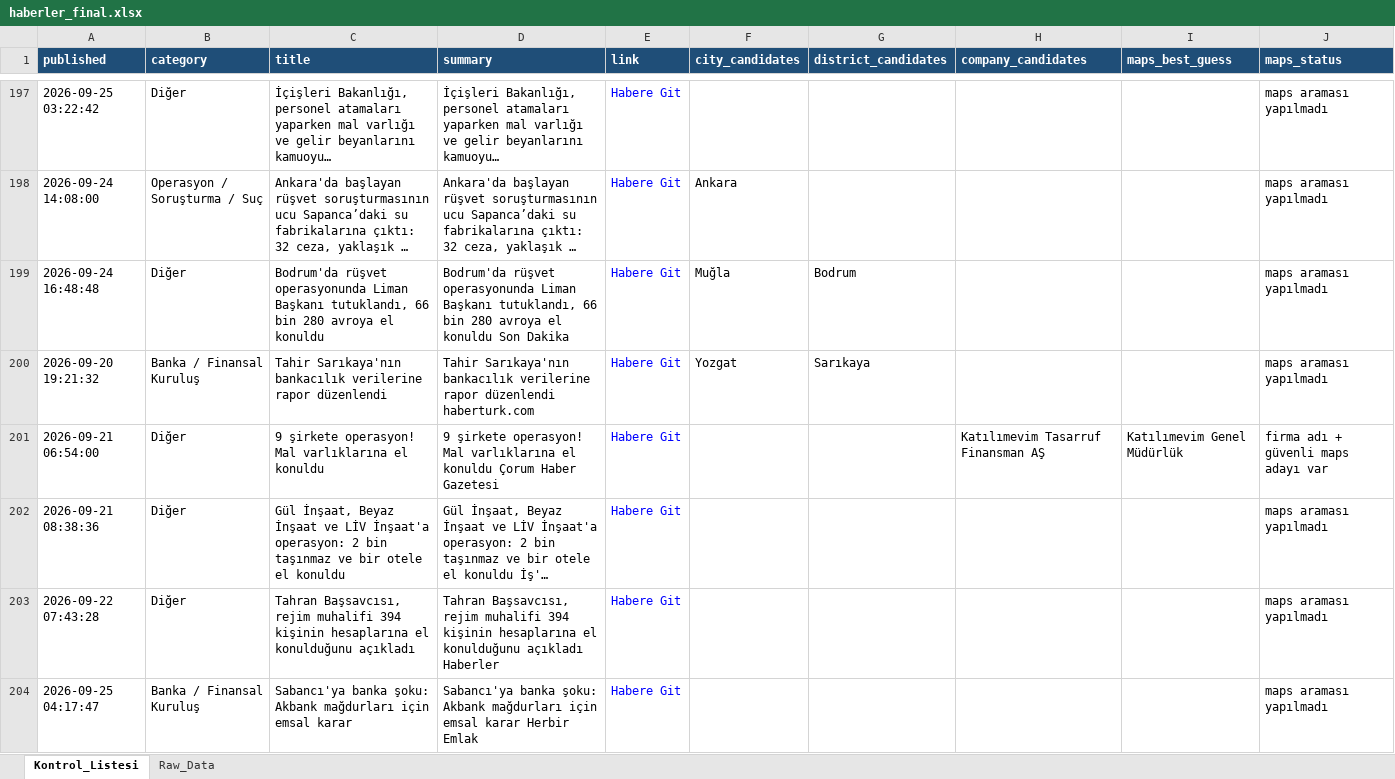
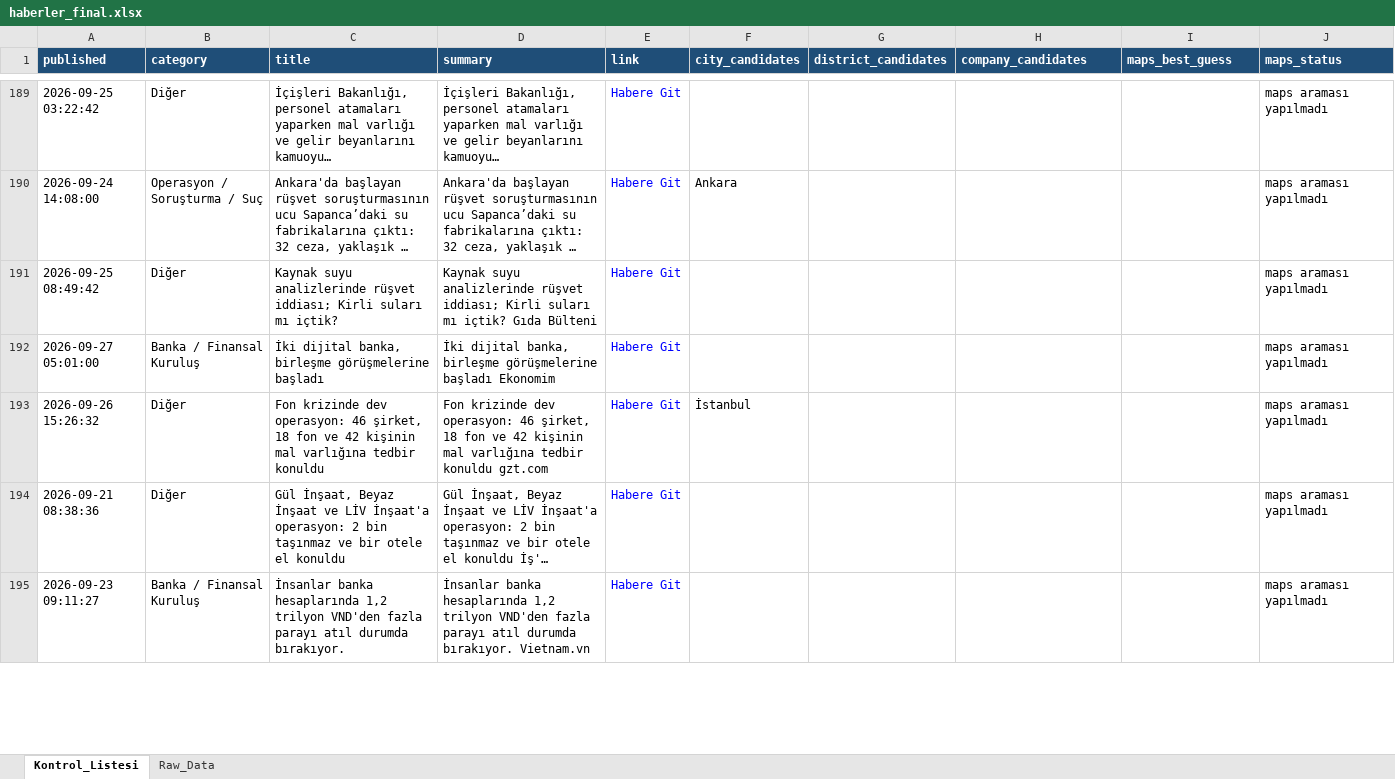
Before and after one commit to MuhammedMustafaSungur/haber-risk-monitor, an Excel workbook: data/haberler_final.xlsx, sheet Kontrol_Listesi, drawn as a sheet; only a part is shown, gaps mark what is left out; long unchanged cells end in …; values as stored, in another font and other column widths than the file's, no borders; removed rows and columns are numbered as before the commit, all else as after; the diff covers the shown part only; the diff names each change by its address in the sheet, - before the commit and + after, or states it on an @@ line.

```diff
--- a/data/haberler_final.xlsx (sheet Kontrol_Listesi)
+++ b/data/haberler_final.xlsx (sheet Kontrol_Listesi)
+row 191: 2026-09-25 08:49:42 | Diğer | Kaynak suyu analizlerinde rüşvet iddiası; Kirli suları mı içtik? | Kaynak suyu analizlerinde rüşvet iddiası; Kirli suları mı içtik? Gıda Bülteni | Habere Git |  |  |  |  | maps araması yapılmadı
+row 192: 2026-09-27 05:01:00 | Banka / Finansal Kuruluş | İki dijital banka, birleşme görüşmelerine başladı | İki dijital banka, birleşme görüşmelerine başladı Ekonomim | Habere Git |  |  |  |  | maps araması yapılmadı
-A193 (published): 2026-09-24 16:48:48
+A193 (published): 2026-09-26 15:26:32
-C193 (title): Bodrum'da rüşvet operasyonunda Liman Başkanı tutuklandı, 66 bin 280 avroya el konuldu
+C193 (title): Fon krizinde dev operasyon: 46 şirket, 18 fon ve 42 kişinin mal varlığına tedbir konuldu
-D193 (summary): Bodrum'da rüşvet operasyonunda Liman Başkanı tutuklandı, 66 bin 280 avroya el konuldu Son Dakika
+D193 (summary): Fon krizinde dev operasyon: 46 şirket, 18 fon ve 42 kişinin mal varlığına tedbir konuldu gzt.com
-F193 (city_candidates): Muğla
+F193 (city_candidates): İstanbul
-G193 (district_candidates): Bodrum
+G193 (district_candidates): (empty)
-row 200: 2026-09-20 19:21:32 | Banka / Finansal Kuruluş | Tahir Sarıkaya'nın bankacılık verilerine rapor düzenlendi | Tahir Sarıkaya'nın bankacılık verilerine rapor düzenlendi haberturk.com | Habere Git | Yozgat | Sarıkaya |  |  | maps araması yapılmadı
-row 201: 2026-09-21 06:54:00 | Diğer | 9 şirkete operasyon! Mal varlıklarına el konuldu | 9 şirkete operasyon! Mal varlıklarına el konuldu Çorum Haber Gazetesi | Habere Git |  |  | Katılımevim Tasarruf Finansman AŞ | Katılımevim Genel Müdürlük | firma adı + güvenli maps adayı var
-row 203: 2026-09-22 07:43:28 | Diğer | Tahran Başsavcısı, rejim muhalifi 394 kişinin hesaplarına el konulduğunu açıkladı | Tahran Başsavcısı, rejim muhalifi 394 kişinin hesaplarına el konulduğunu açıkladı Haberler | Habere Git |  |  |  |  | maps araması yapılmadı
-A195 (published): 2026-09-25 04:17:47
+A195 (published): 2026-09-23 09:11:27
-C195 (title): Sabancı'ya banka şoku: Akbank mağdurları için emsal karar
+C195 (title): İnsanlar banka hesaplarında 1,2 trilyon VND'den fazla parayı atıl durumda bırakıyor.
-D195 (summary): Sabancı'ya banka şoku: Akbank mağdurları için emsal karar Herbir Emlak
+D195 (summary): İnsanlar banka hesaplarında 1,2 trilyon VND'den fazla parayı atıl durumda bırakıyor. Vietnam.vn
```
Also changed, not shown: 76 added rows, 84 removed rows, 43 moved rows and 125 edited cells elsewhere in this sheet, sheet Raw_Data, 1 other file.
